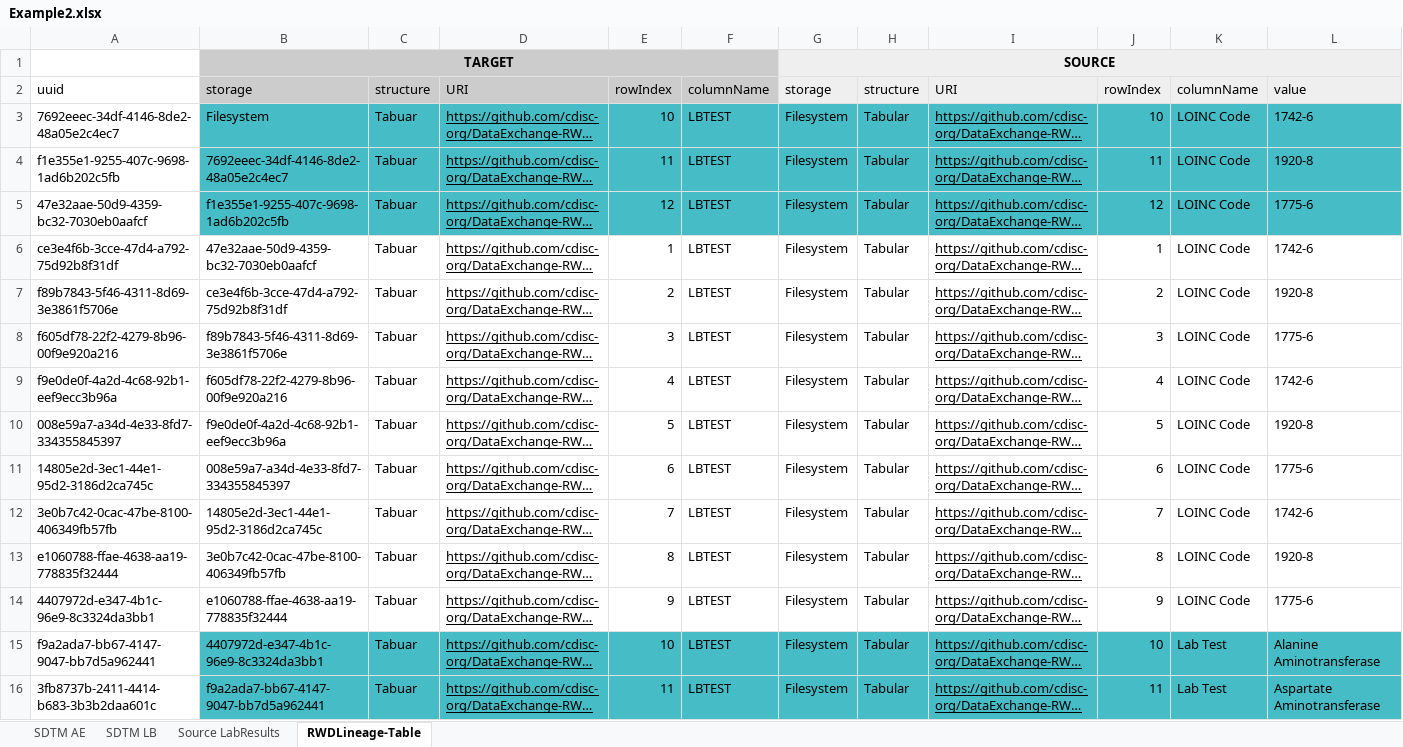
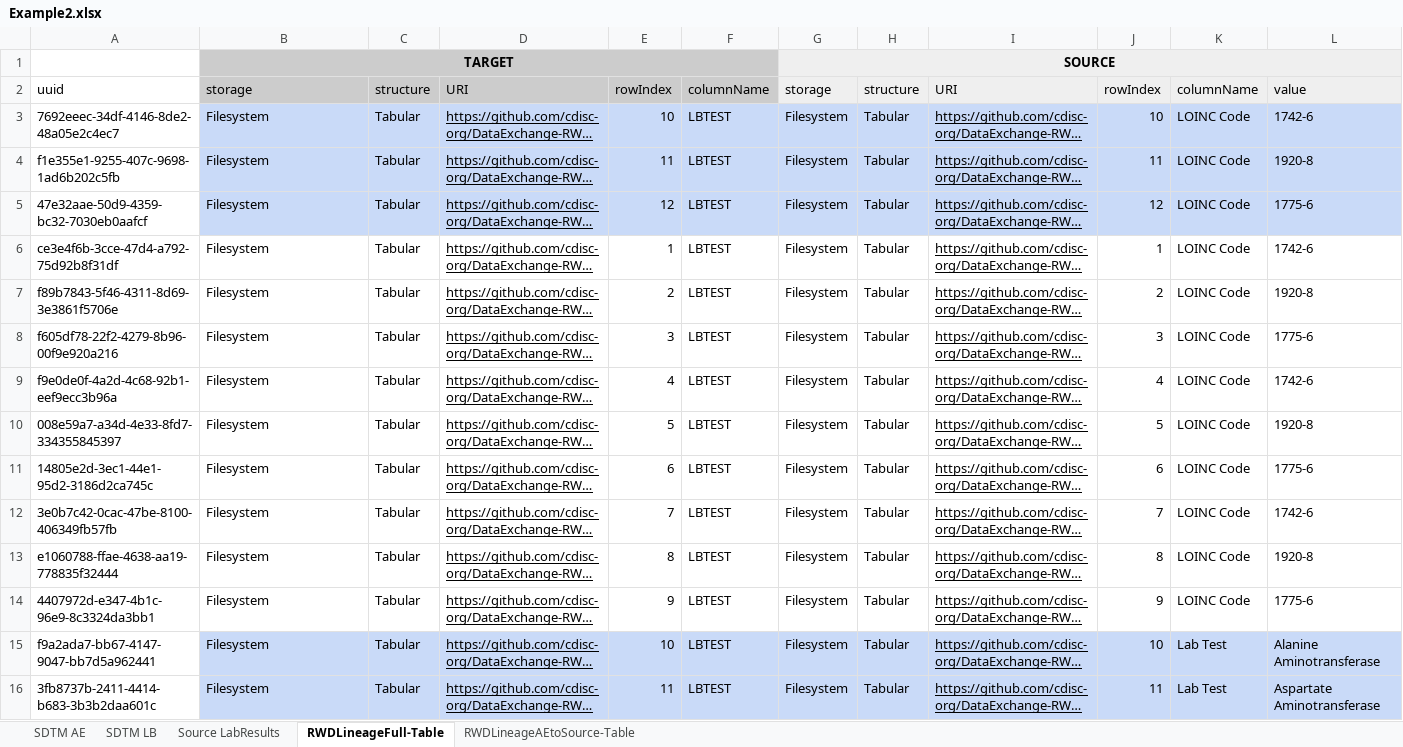
Before and after one commit to cdisc-org/DataExchange-RWD-Lineage, an Excel workbook: examples/example2/Example2.xlsx, sheet RWDLineageFull-Table, drawn as a sheet; only a part is shown; long unchanged cells end in …; values as stored, in another font and other column widths than the file's, no borders; charts and pictures not drawn; the diff covers the shown part only; the diff names each change by its address in the sheet, - before the commit and + after, or states it on an @@ line.

```diff
--- a/examples/example2/Example2.xlsx (sheet RWDLineageFull-Table)
+++ b/examples/example2/Example2.xlsx (sheet RWDLineageFull-Table)
-sheet tab: RWDLineage-Table
+sheet tab: RWDLineageFull-Table
+sheet tab: RWDLineageAEtoSource-Table
-B3:L5 fill: #46BDC6
+B3:L5 fill: #C9DAF8
-C3:C16: Tabuar
+C3:C16: Tabular
-B4: 7692eeec-34df-4146-8de2-48a05e2c4ec7
+B4: Filesystem
-B5: f1e355e1-9255-407c-9698-1ad6b202c5fb
+B5: Filesystem
-B6: 47e32aae-50d9-4359-bc32-7030eb0aafcf
+B6: Filesystem
-B7: ce3e4f6b-3cce-47d4-a792-75d92b8f31df
+B7: Filesystem
-B8: f89b7843-5f46-4311-8d69-3e3861f5706e
+B8: Filesystem
-B9: f605df78-22f2-4279-8b96-00f9e920a216
+B9: Filesystem
-B10: f9e0de0f-4a2d-4c68-92b1-eef9ecc3b96a
+B10: Filesystem
-B11: 008e59a7-a34d-4e33-8fd7-334355845397
+B11: Filesystem
-B12: 14805e2d-3ec1-44e1-95d2-3186d2ca745c
+B12: Filesystem
-B13: 3e0b7c42-0cac-47be-8100-406349fb57fb
+B13: Filesystem
-B14: e1060788-ffae-4638-aa19-778835f32444
+B14: Filesystem
-B15: 4407972d-e347-4b1c-96e9-8c3324da3bb1
+B15: Filesystem
-B15:L16 fill: #46BDC6
+B15:L16 fill: #C9DAF8
-B16: f9a2ada7-bb67-4147-9047-bb7d5a962441
+B16: Filesystem
```
Also changed, not shown: 200 edited cells and cell formats elsewhere in this sheet, sheet SDTM LB, sheet Source LabResults, sheet SDTM AE, charts or pictures, 3 other files.
